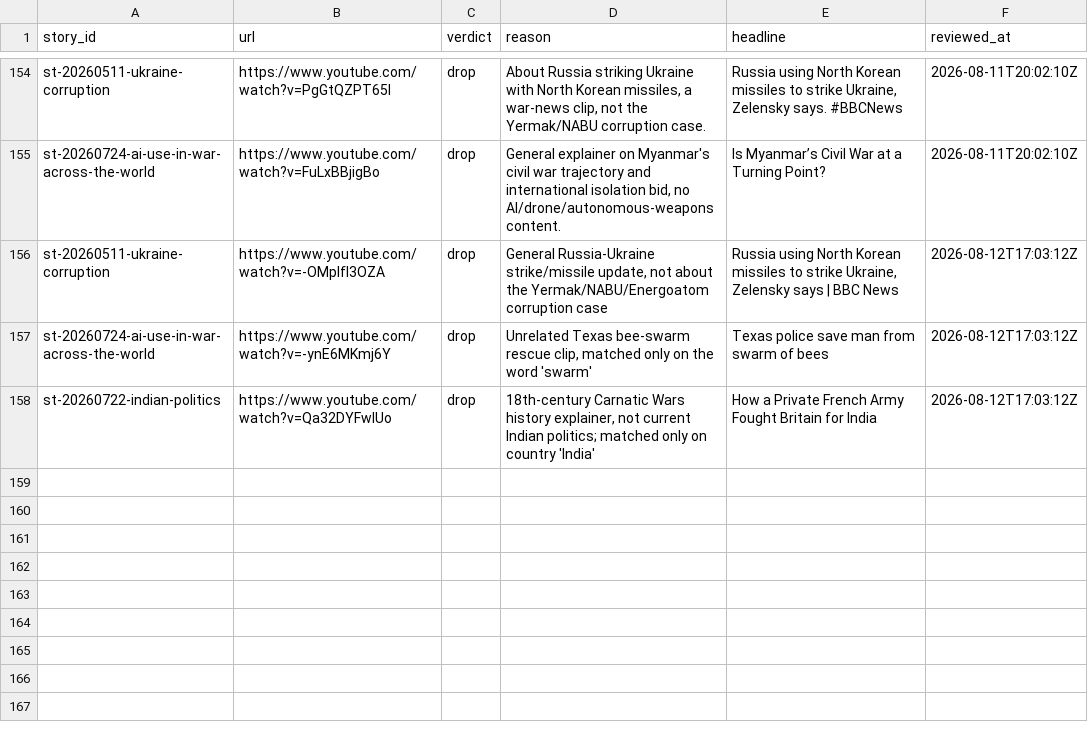
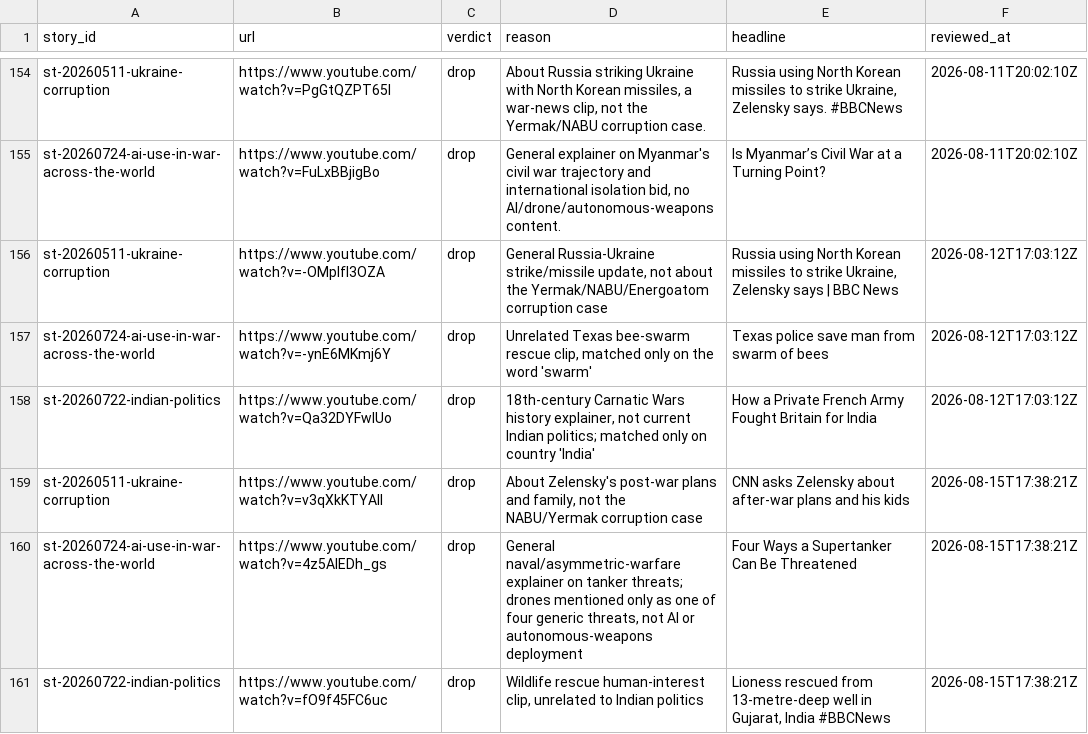
Before and after one commit to chiragr5241/Geopolitics, a CSV file: data/youtube_review.csv, drawn as a sheet; only a part is shown, gaps mark what is left out; the diff names each change by its address in the sheet, - before the commit and + after, or states it on an @@ line.

Commit message:
data: youtube video tracker 2026-08-15
Also repairs sources.csv: a concurrent routine's commit had picked up
this run's in-progress, race-corrupted copy of the file (see the
paired pull_youtube.py fix commit); restored the 9 affected non-video
rows to their correct values and rebuilt database.json/feed.json.

```diff
--- a/data/youtube_review.csv
+++ b/data/youtube_review.csv
+row 159: st-20260511-ukraine-corruption | https://www.youtube.com/watch?v=v3qXkKTYAII | drop | About Zelensky's post-war plans and family, not the NABU/Yermak corruption case | CNN asks Zelensky about after-war plans and his kids | 2026-08-15T17:38:21Z
+row 160: st-20260724-ai-use-in-war-across-the-world | https://www.youtube.com/watch?v=4z5AlEDh_gs | drop | General naval/asymmetric-warfare explainer on tanker threats; drones mentioned only as one of four generic threats, not AI or autonomous-weapons deployment | Four Ways a Supertanker Can Be Threatened | 2026-08-15T17:38:21Z
+row 161: st-20260722-indian-politics | https://www.youtube.com/watch?v=fO9f45FC6uc | drop | Wildlife rescue human-interest clip, unrelated to Indian politics | Lioness rescued from 13-metre-deep well in Gujarat, India #BBCNews | 2026-08-15T17:38:21Z
```
Also changed, not shown: data/sources.csv, 2 other files.
